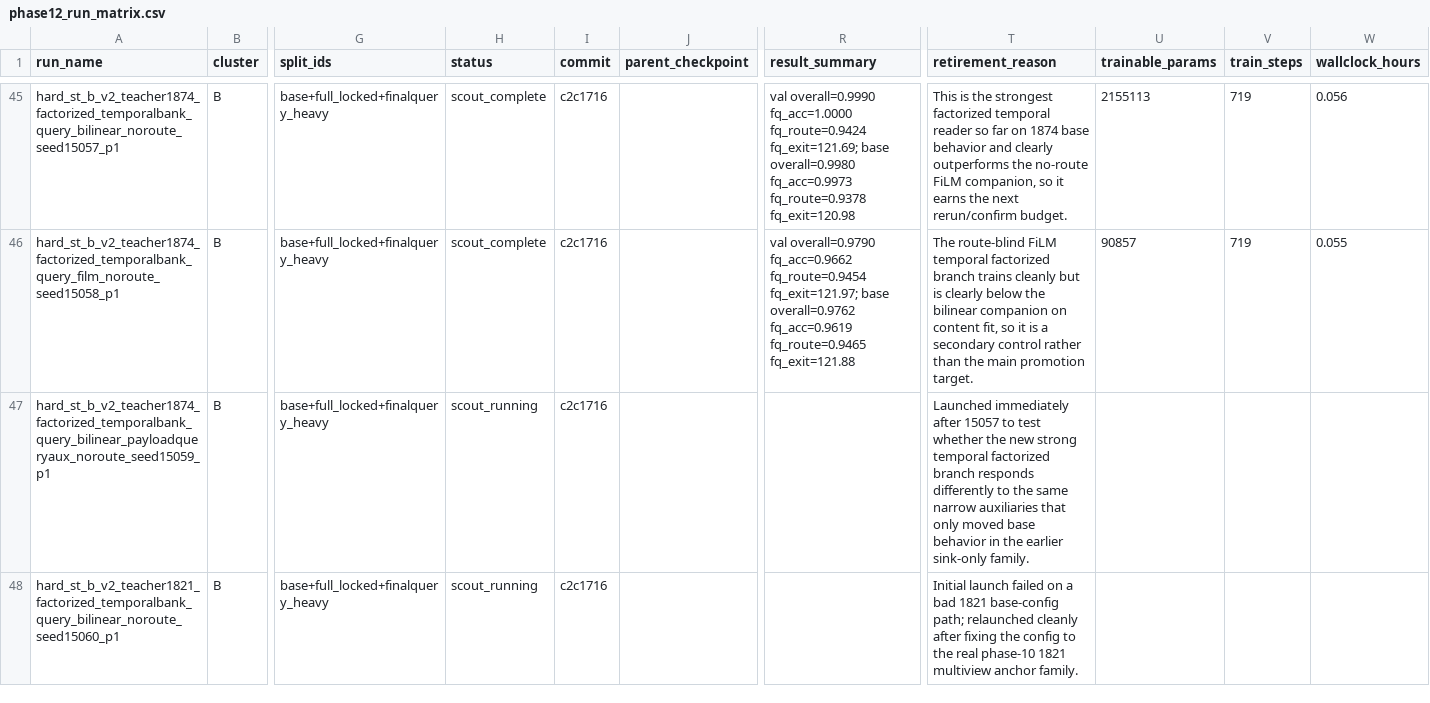
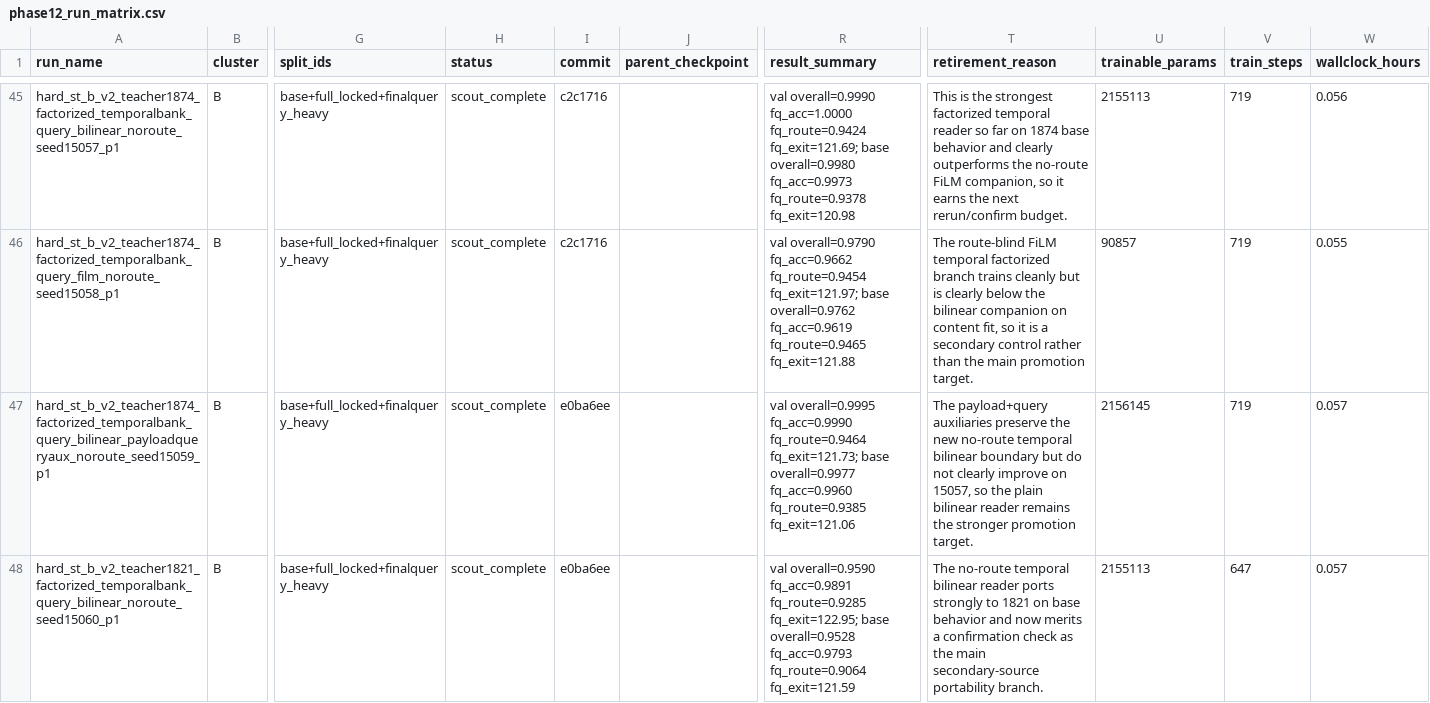
Before and after one commit to catid/gnn2, a CSV file: docs/phase12_run_matrix.csv, drawn as a sheet; only a part is shown, gaps mark what is left out; the diff names each change by its address in the sheet, - before the commit and + after, or states it on an @@ line.

Commit message:
Record phase12 factorized temporal scout frontier

```diff
--- a/docs/phase12_run_matrix.csv
+++ b/docs/phase12_run_matrix.csv
-H47:H48 (status): scout_running
+H47:H48 (status): scout_complete
-I47:I48 (commit): c2c1716
+I47:I48 (commit): e0ba6ee
-R47 (result_summary): (empty)
+R47 (result_summary): val overall=0.9995 fq_acc=0.9990 fq_route=0.9464 fq_exit=121.73; base overall=0.9977 fq_acc=0.9960 fq_route=0.9385 fq_exit=121.06
-T47 (retirement_reason): Launched immediately after 15057 to test whether the new strong temporal factorized branch responds differently to the same narrow auxiliaries that only moved base behavior in the earlier sink-only family.
+T47 (retirement_reason): The payload+query auxiliaries preserve the new no-route temporal bilinear boundary but do not clearly improve on 15057, so the plain bilinear reader remains the stronger promotion target.
-U47 (trainable_params): (empty)
+U47 (trainable_params): 2156145
-V47 (train_steps): (empty)
+V47 (train_steps): 719
-W47:W48 (wallclock_hours): (empty)
+W47:W48 (wallclock_hours): 0.057
-R48 (result_summary): (empty)
+R48 (result_summary): val overall=0.9590 fq_acc=0.9891 fq_route=0.9285 fq_exit=122.95; base overall=0.9528 fq_acc=0.9793 fq_route=0.9064 fq_exit=121.59
-T48 (retirement_reason): Initial launch failed on a bad 1821 base-config path; relaunched cleanly after fixing the config to the real phase-10 1821 multiview anchor family.
+T48 (retirement_reason): The no-route temporal bilinear reader ports strongly to 1821 on base behavior and now merits a confirmation check as the main secondary-source portability branch.
-U48 (trainable_params): (empty)
+U48 (trainable_params): 2155113
-V48 (train_steps): (empty)
+V48 (train_steps): 647
```
Also changed, not shown: 1 other file.
